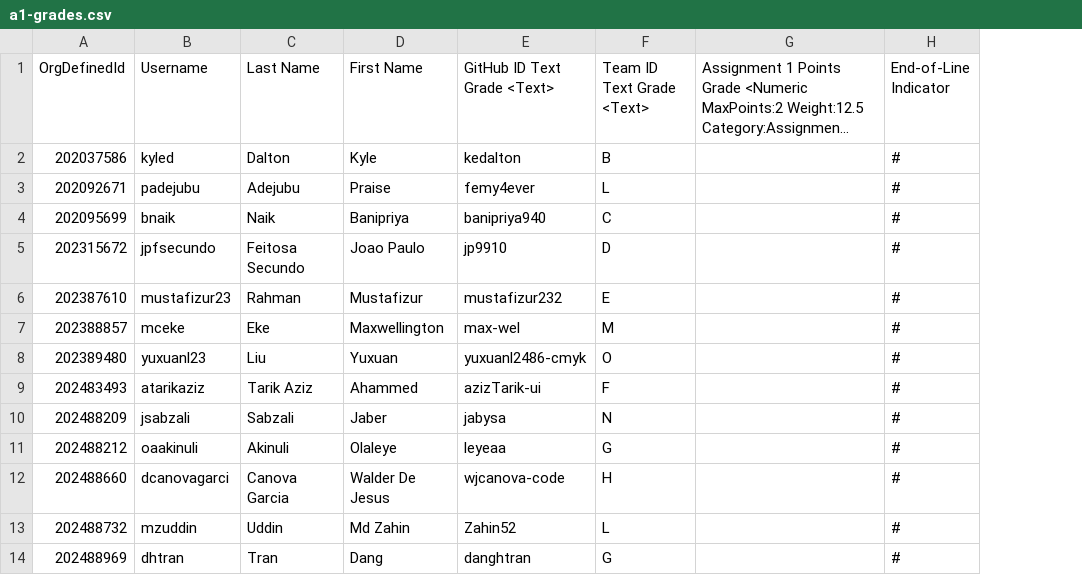
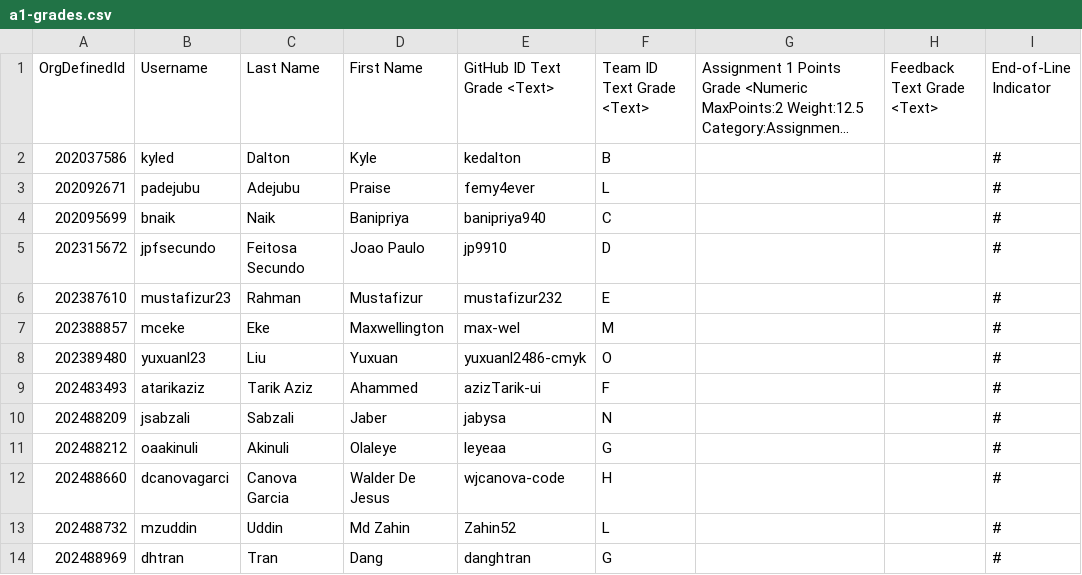
Before and after one commit to labib-islam/temp, a CSV file: Assignment 1/a1-grades.csv, drawn as a sheet; only a part is shown; long unchanged cells end in …; the diff names each change by its address in the sheet, - before the commit and + after, or states it on an @@ line.

```diff
--- a/Assignment 1/a1-grades.csv
+++ b/Assignment 1/a1-grades.csv
+column H (Feedback Text Grade <Text>), empty
```
Also changed, not shown: 10 other files.
